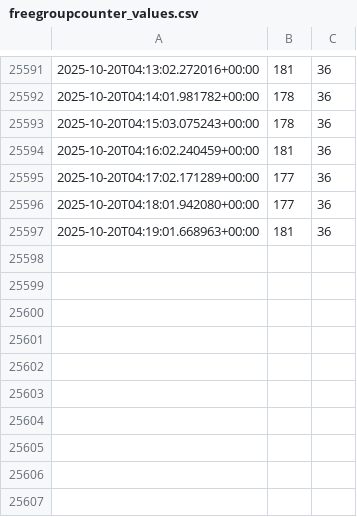
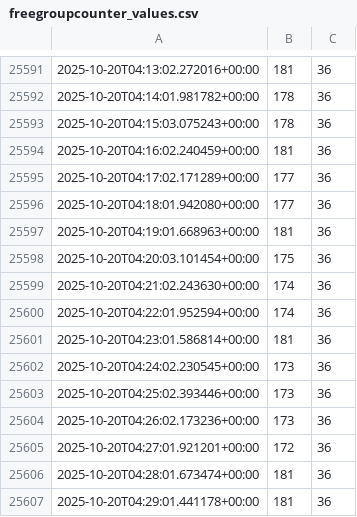
Before and after one commit to Pivtrek/parking-plot, a CSV file: freegroupcounter_values.csv, drawn as a sheet; only a part is shown, gaps mark what is left out; the diff names each change by its address in the sheet, - before the commit and + after, or states it on an @@ line.

Commit message:
Automated update: pon, 20 paź 2025, 06:30:02 CEST

```diff
--- a/freegroupcounter_values.csv
+++ b/freegroupcounter_values.csv
+row 25598: 2025-10-20T04:20:03.101454+00:00 | 175 | 36
+row 25599: 2025-10-20T04:21:02.243630+00:00 | 174 | 36
+row 25600: 2025-10-20T04:22:01.952594+00:00 | 174 | 36
+row 25601: 2025-10-20T04:23:01.586814+00:00 | 181 | 36
+row 25602: 2025-10-20T04:24:02.230545+00:00 | 173 | 36
+row 25603: 2025-10-20T04:25:02.393446+00:00 | 173 | 36
+row 25604: 2025-10-20T04:26:02.173236+00:00 | 173 | 36
+row 25605: 2025-10-20T04:27:01.921201+00:00 | 172 | 36
+row 25606: 2025-10-20T04:28:01.673474+00:00 | 181 | 36
+row 25607: 2025-10-20T04:29:01.441178+00:00 | 181 | 36
```
